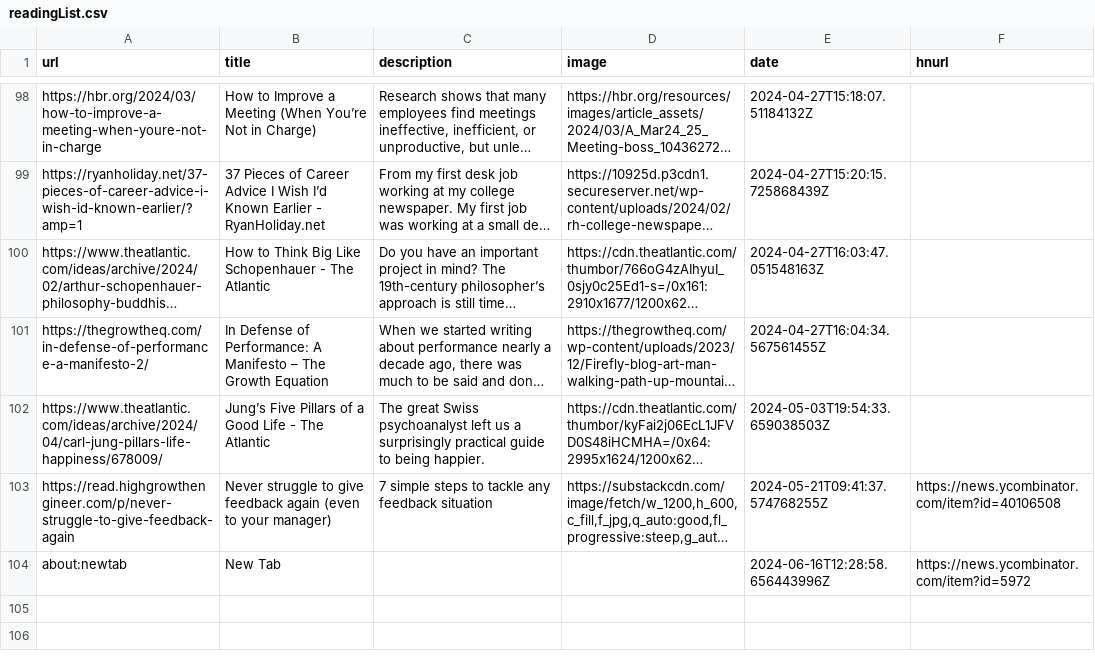
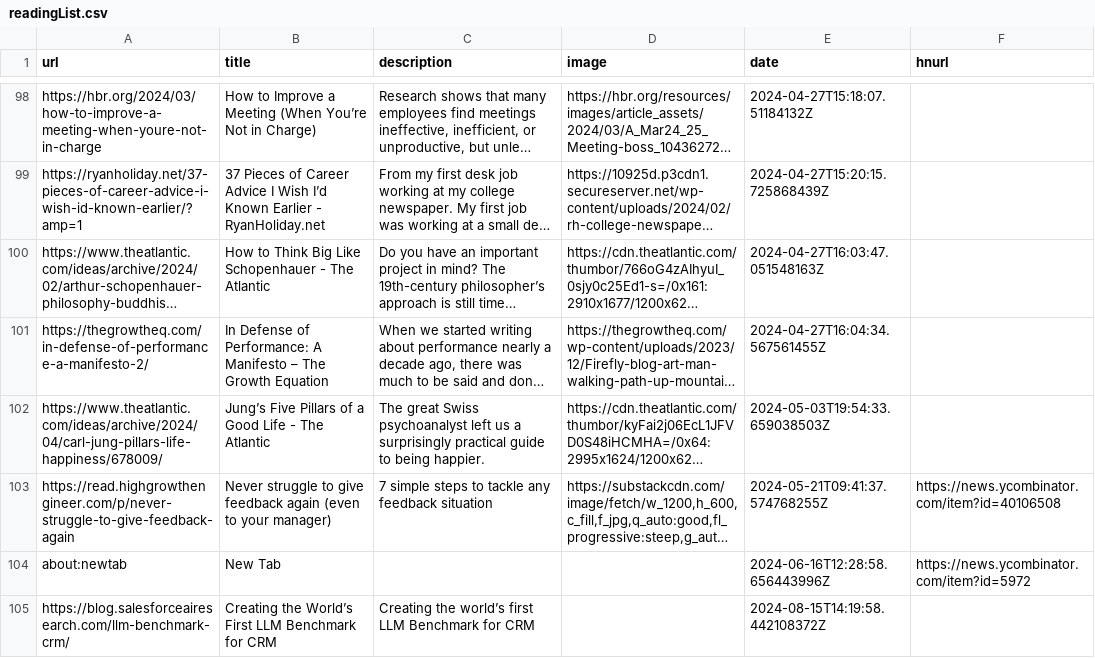
Before and after one commit to eforgithub/readingList, a CSV file: readingList.csv, drawn as a sheet; only a part is shown, gaps mark what is left out; long unchanged cells end in …; the diff names each change by its address in the sheet, - before the commit and + after, or states it on an @@ line.

Commit message:
Automated reading list update on Thu Aug 15 14:19:58 UTC 2024

```diff
--- a/readingList.csv
+++ b/readingList.csv
+row 105: https://blog.salesforceairesearch.com/llm-benchmark-crm/ | Creating the World’s First LLM Benchmark for CRM | Creating the world’s first LLM Benchmark for CRM |  | 2024-08-15T14:19:58.442108372Z
```
